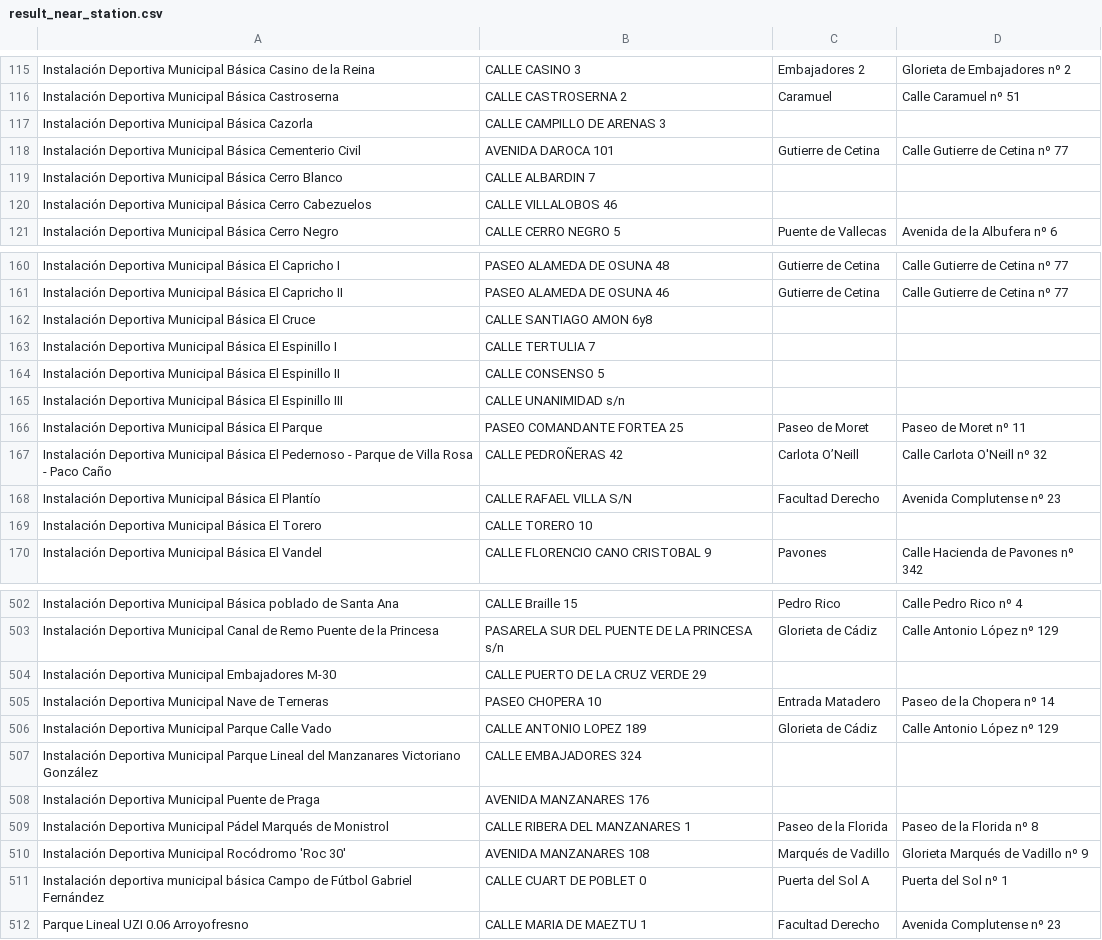
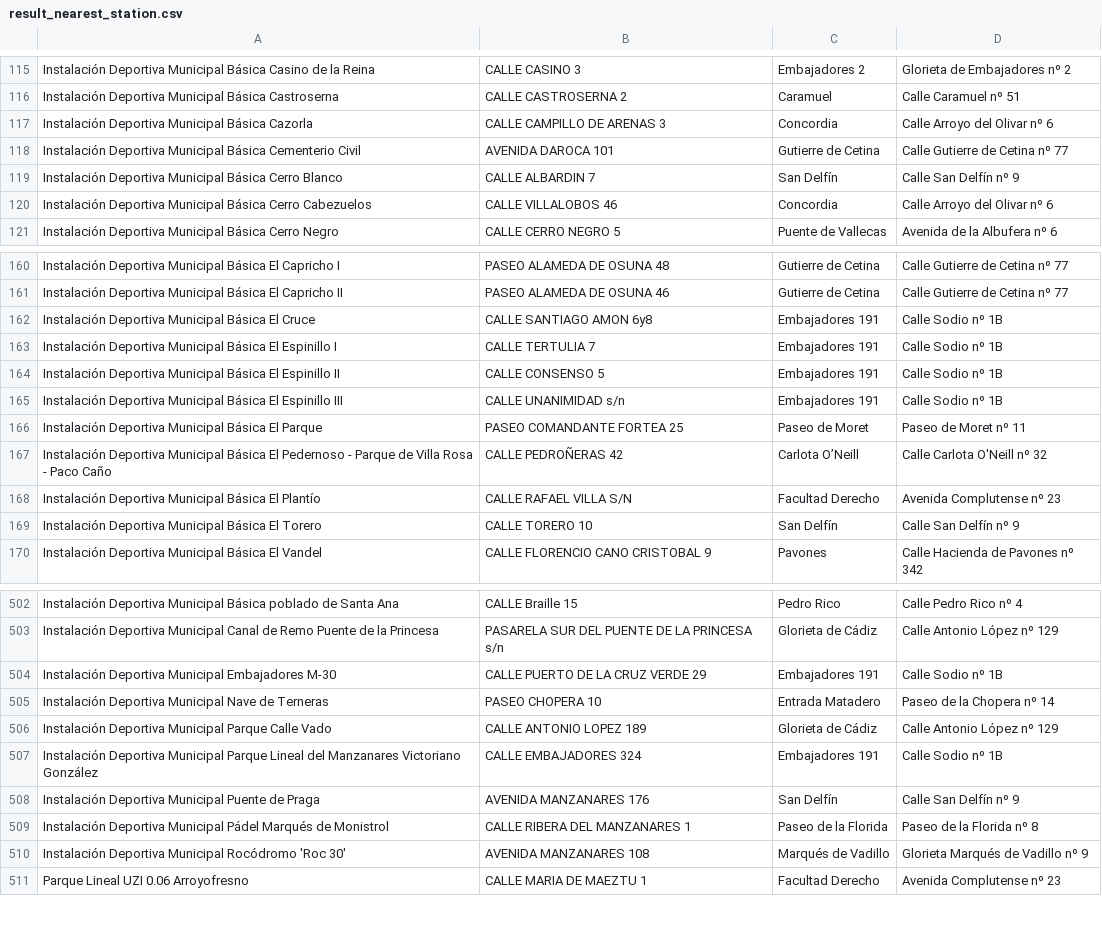
Before and after one commit to ivanrepi/data_pipeline_project_m1, a CSV file: data/results/result_nearest_station.csv (was data/processed/result_near_station.csv), drawn as a sheet; only a part is shown, gaps mark what is left out; the diff covers the shown part only.

```diff
--- a/data/processed/result_near_station.csv
+++ b/data/results/result_nearest_station.csv
@@ -116,6 +116,6 @@ Instalación Deportiva Municipal Básica Casino de la Reina,CALLE CASINO 3,Embaj
 Instalación Deportiva Municipal Básica Castroserna,CALLE CASTROSERNA 2,Caramuel,Calle Caramuel nº 51
-Instalación Deportiva Municipal Básica Cazorla,CALLE CAMPILLO DE ARENAS 3,,
+Instalación Deportiva Municipal Básica Cazorla,CALLE CAMPILLO DE ARENAS 3,Concordia,Calle Arroyo del Olivar nº 6
 Instalación Deportiva Municipal Básica Cementerio Civil,AVENIDA DAROCA 101,Gutierre de Cetina,Calle Gutierre de Cetina nº 77
-Instalación Deportiva Municipal Básica Cerro Blanco,CALLE ALBARDIN 7,,
-Instalación Deportiva Municipal Básica Cerro Cabezuelos,CALLE VILLALOBOS 46,,
+Instalación Deportiva Municipal Básica Cerro Blanco,CALLE ALBARDIN 7,San Delfín,Calle San Delfín nº 9
+Instalación Deportiva Municipal Básica Cerro Cabezuelos,CALLE VILLALOBOS 46,Concordia,Calle Arroyo del Olivar nº 6
 Instalación Deportiva Municipal Básica Cerro Negro,CALLE CERRO NEGRO 5,Puente de Vallecas,Avenida de la Albufera nº 6
@@ -161,6 +161,6 @@ Instalación Deportiva Municipal Básica El Capricho I,PASEO ALAMEDA DE OSUNA 48
 Instalación Deportiva Municipal Básica El Capricho II,PASEO ALAMEDA DE OSUNA 46,Gutierre de Cetina,Calle Gutierre de Cetina nº 77
-Instalación Deportiva Municipal Básica El Cruce,CALLE SANTIAGO AMON 6y8,,
-Instalación Deportiva Municipal Básica El Espinillo I,CALLE TERTULIA 7,,
-Instalación Deportiva Municipal Básica El Espinillo II,CALLE CONSENSO 5,,
-Instalación Deportiva Municipal Básica El Espinillo III,CALLE UNANIMIDAD s/n,,
+Instalación Deportiva Municipal Básica El Cruce,CALLE SANTIAGO AMON 6y8,Embajadores 191,Calle Sodio nº 1B
+Instalación Deportiva Municipal Básica El Espinillo I,CALLE TERTULIA 7,Embajadores 191,Calle Sodio nº 1B
+Instalación Deportiva Municipal Básica El Espinillo II,CALLE CONSENSO 5,Embajadores 191,Calle Sodio nº 1B
+Instalación Deportiva Municipal Básica El Espinillo III,CALLE UNANIMIDAD s/n,Embajadores 191,Calle Sodio nº 1B
 Instalación Deportiva Municipal Básica El Parque,PASEO COMANDANTE FORTEA 25,Paseo de Moret,Paseo de Moret nº 11
@@ -168,3 +168,3 @@ Instalación Deportiva Municipal Básica El Pedernoso - Parque de Villa Rosa - P
 Instalación Deportiva Municipal Básica El Plantío,CALLE RAFAEL VILLA S/N,Facultad Derecho,Avenida Complutense nº 23
-Instalación Deportiva Municipal Básica El Torero,CALLE TORERO 10,,
+Instalación Deportiva Municipal Básica El Torero,CALLE TORERO 10,San Delfín,Calle San Delfín nº 9
 Instalación Deportiva Municipal Básica El Vandel,CALLE FLORENCIO CANO CRISTOBAL 9,Pavones,Calle Hacienda de Pavones nº 342
@@ -503,10 +503,9 @@ Instalación Deportiva Municipal Básica poblado de Santa Ana,CALLE Braille 15,P
 Instalación Deportiva Municipal Canal de Remo Puente de la Princesa,PASARELA SUR DEL PUENTE DE LA PRINCESA s/n,Glorieta de Cádiz,Calle Antonio López nº 129
-Instalación Deportiva Municipal Embajadores M-30,CALLE PUERTO DE LA CRUZ VERDE 29,,
+Instalación Deportiva Municipal Embajadores M-30,CALLE PUERTO DE LA CRUZ VERDE 29,Embajadores 191,Calle Sodio nº 1B
 Instalación Deportiva Municipal Nave de Terneras,PASEO CHOPERA 10,Entrada Matadero,Paseo de la Chopera nº 14
 Instalación Deportiva Municipal Parque Calle Vado,CALLE ANTONIO LOPEZ 189,Glorieta de Cádiz,Calle Antonio López nº 129
-Instalación Deportiva Municipal Parque Lineal del Manzanares Victoriano González,CALLE EMBAJADORES 324,,
-Instalación Deportiva Municipal Puente de Praga,AVENIDA MANZANARES 176,,
+Instalación Deportiva Municipal Parque Lineal del Manzanares Victoriano González,CALLE EMBAJADORES 324,Embajadores 191,Calle Sodio nº 1B
+Instalación Deportiva Municipal Puente de Praga,AVENIDA MANZANARES 176,San Delfín,Calle San Delfín nº 9
 Instalación Deportiva Municipal Pádel  Marqués de Monistrol,CALLE RIBERA DEL MANZANARES 1,Paseo de la Florida,Paseo de la Florida nº 8
 Instalación Deportiva Municipal Rocódromo 'Roc 30',AVENIDA MANZANARES 108,Marqués de Vadillo,Glorieta Marqués de Vadillo nº 9
-Instalación deportiva municipal básica Campo de Fútbol Gabriel Fernández,CALLE CUART DE POBLET 0,Puerta del Sol A,Puerta del Sol nº 1
 Parque Lineal UZI 0.06 Arroyofresno,CALLE MARIA DE MAEZTU 1,Facultad Derecho,Avenida Complutense nº 23
```
Also changed, not shown: 1 added row, 1 removed row and 94 edited cells elsewhere in this file, 4 other files.
